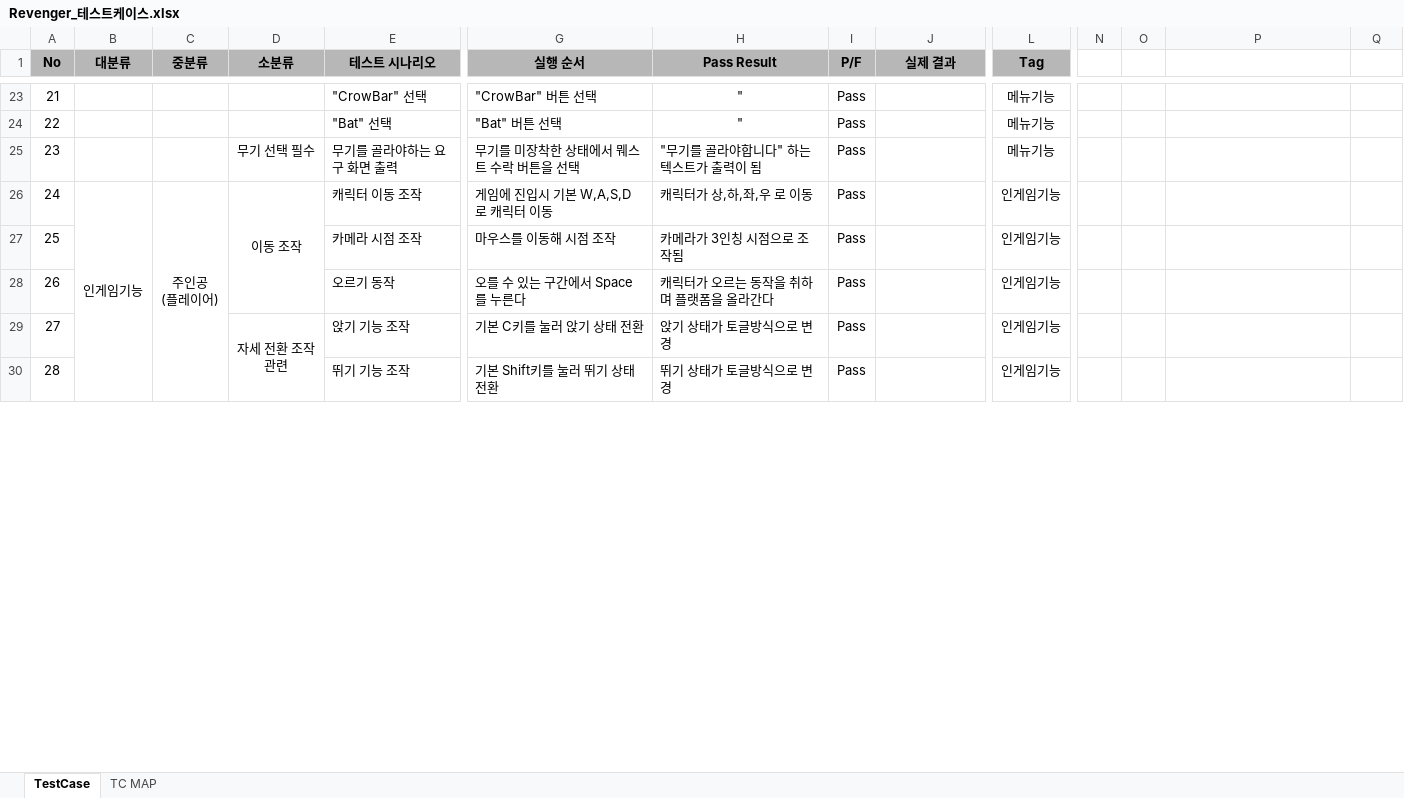
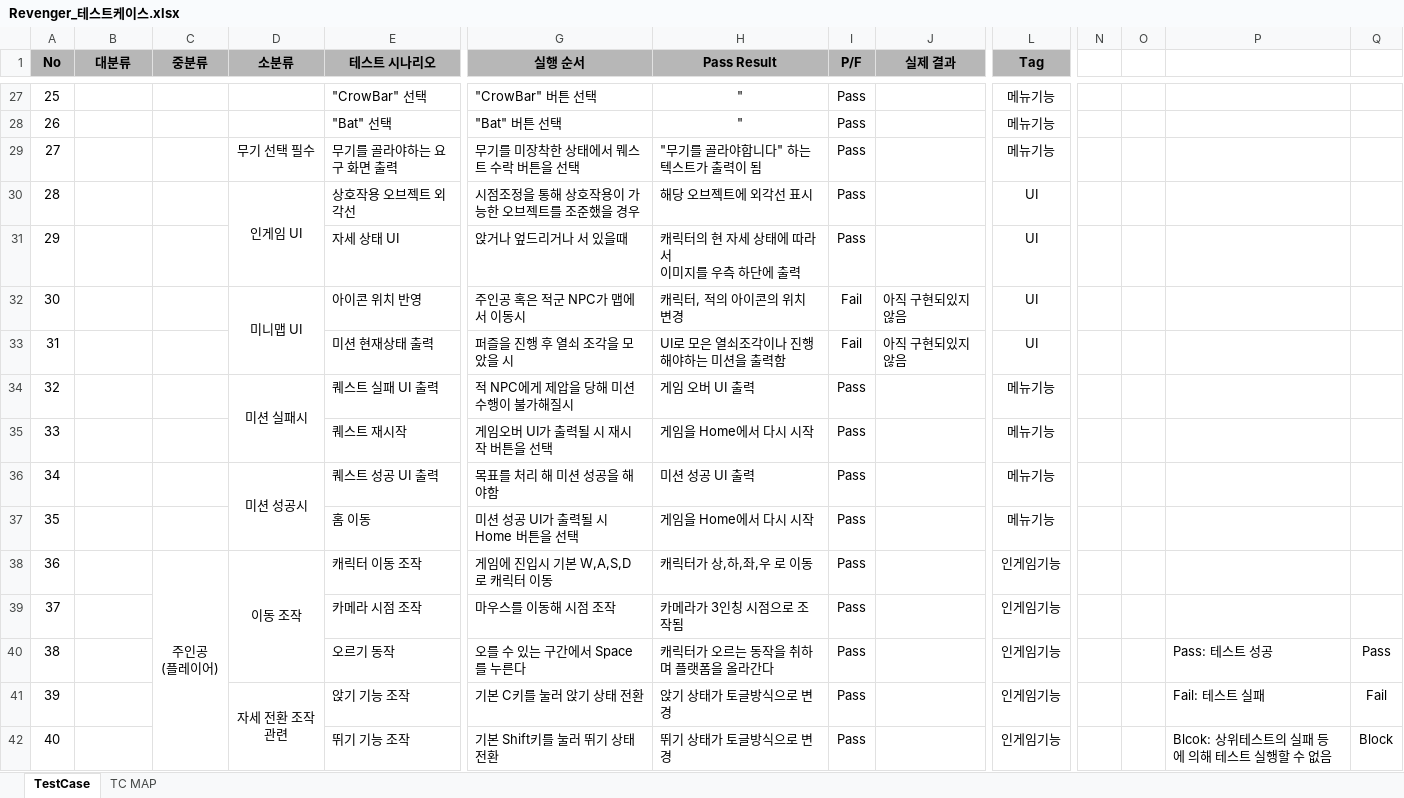
Before and after one commit to losieee/Revenger1, an Excel workbook: Assets/Planning/QA/Revenger_테스트케이스.xlsx, sheet TestCase, drawn as a sheet; only a part is shown, gaps mark what is left out; values as stored, in another font and other column widths than the file's, no borders; conditional formats not drawn; removed rows and columns are numbered as before the commit, all else as after; rows hold the shown columns only; ↵ is a line break in a cell; the diff covers the shown part only; the diff names each change by its address in the sheet, - before the commit and + after, or states it on an @@ line.

Commit message:
[test] 11주차 TC, BTL, 이슈전달 문서 작성

```diff
--- a/Assets/Planning/QA/Revenger_테스트케이스.xlsx (sheet TestCase)
+++ b/Assets/Planning/QA/Revenger_테스트케이스.xlsx (sheet TestCase)
@@ column A (No) renumbered between rows 22 and 71 @@
+row 30: 28 |  |  | 인게임 UI | 상호작용 오브젝트 외각선 | 시점조정을 통해 상호작용이 가능한 오브젝트를 조준했을 경우 | 해당 오브젝트에 외각선 표시 | Pass |  | UI
+row 31: 29 |  |  |  | 자세 상태 UI | 앉거나 엎드리거나 서 있을때 | 캐릭터의 현 자세 상태에 따라서 ↵ 이미지를 우측 하단에 출력 | Pass |  | UI
+row 32: 30 |  |  | 미니맵 UI | 아이콘 위치 반영 | 주인공 혹은 적군 NPC가 맵에서 이동시 | 캐릭터, 적의 아이콘의 위치 변경 | Fail | 아직 구현되있지 않음 | UI
+row 33: 31 |  |  |  | 미션 현재상태 출력 | 퍼즐을 진행 후 열쇠 조각을 모았을 시 | UI로 모은 열쇠조각이나 진행해야하는 미션을 출력함 | Fail | 아직 구현되있지 않음 | UI
@@ row 17 moved to row 34: 32 @@
@@ row 18 moved to row 35: 33 @@
@@ row 19 moved to row 36: 34 @@
@@ row 20 moved to row 37: 35 @@
-B38 (대분류): 인게임기능
+B38 (대분류): (empty)
-B26:B80 merged
-P40: (empty)
+P40: Pass: 테스트 성공
-Q40: (empty)
+Q40: Pass
-P41: (empty)
+P41: Fail: 테스트 실패
-Q41: (empty)
+Q41: Fail
-P42: (empty)
+P42: Blcok: 상위테스트의 실패 등에 의해 테스트 실행할 수 없음
-Q42: (empty)
+Q42: Block
```
Also changed, not shown: 9 added rows, 1 removed row, 17 edited cells, cell formats and merged cells elsewhere in this sheet, sheet TC MAP, formulas that keep their value, 2 other files.
